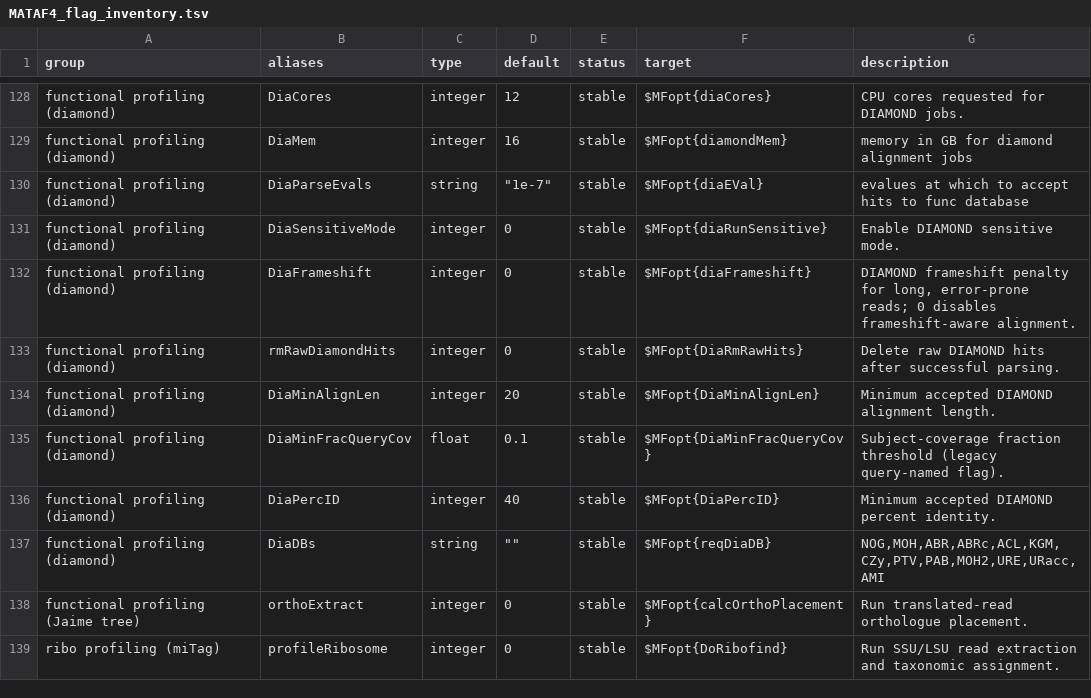
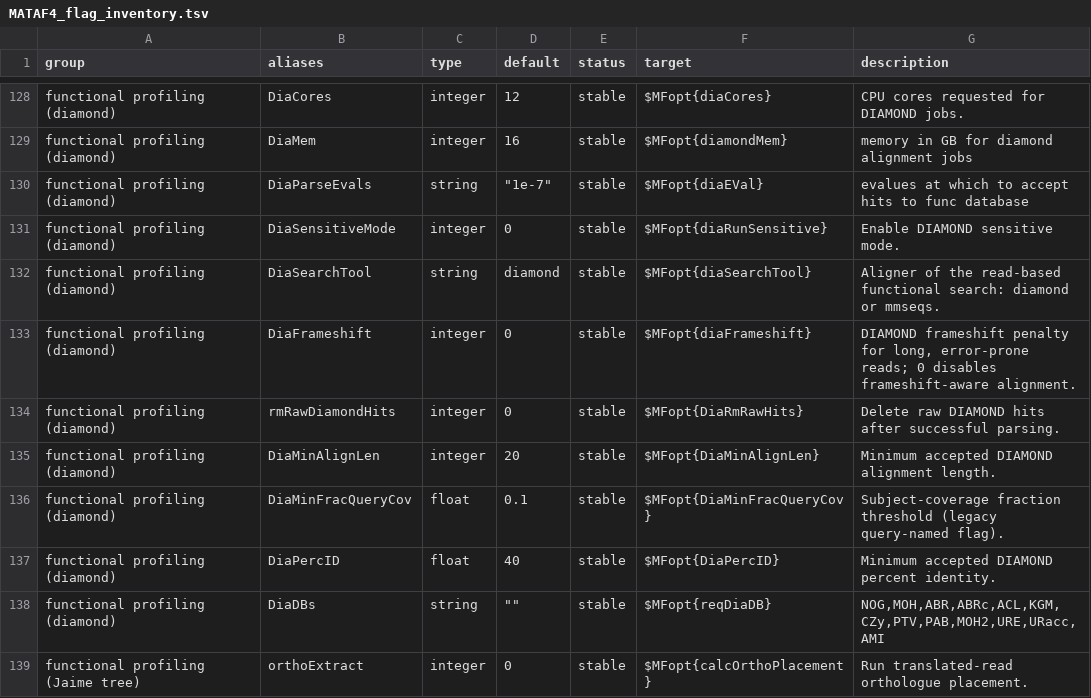
Before and after one commit to hildebra/MATAFILER4, a TSV file: docs/MATAF4_flag_inventory.tsv, drawn as a sheet; only a part is shown, gaps mark what is left out; the shorter side is filled out with more unchanged rows.

```diff
--- a/docs/MATAF4_flag_inventory.tsv
+++ b/docs/MATAF4_flag_inventory.tsv
@@ -131,2 +131,3 @@ functional profiling (diamond)	DiaParseEvals	string	"""1e-7"""	stable	$MFopt{dia
 functional profiling (diamond)	DiaSensitiveMode	integer	0	stable	$MFopt{diaRunSensitive}	Enable DIAMOND sensitive mode.
+functional profiling (diamond)	DiaSearchTool	string	diamond	stable	$MFopt{diaSearchTool}	Aligner of the read-based functional search: diamond or mmseqs.
 functional profiling (diamond)	DiaFrameshift	integer	0	stable	$MFopt{diaFrameshift}	DIAMOND frameshift penalty for long, error-prone reads; 0 disables frameshift-aware alignment.
@@ -135,3 +136,3 @@ functional profiling (diamond)	DiaMinAlignLen	integer	20	stable	$MFopt{DiaMinAli
 functional profiling (diamond)	DiaMinFracQueryCov	float	0.1	stable	$MFopt{DiaMinFracQueryCov}	Subject-coverage fraction threshold (legacy query-named flag).
-functional profiling (diamond)	DiaPercID	integer	40	stable	$MFopt{DiaPercID}	Minimum accepted DIAMOND percent identity.
+functional profiling (diamond)	DiaPercID	float	40	stable	$MFopt{DiaPercID}	Minimum accepted DIAMOND percent identity.
 functional profiling (diamond)	DiaDBs	string	""""""	stable	$MFopt{reqDiaDB}	NOG,MOH,ABR,ABRc,ACL,KGM,CZy,PTV,PAB,MOH2,URE,URacc,AMI
```
Also changed, not shown: 8 other files.
